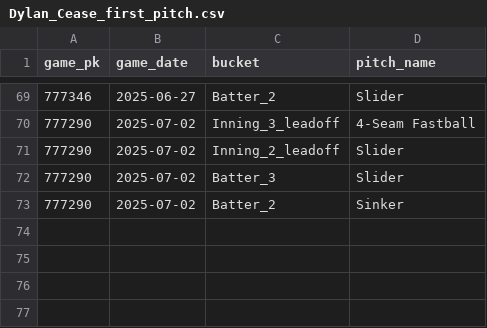
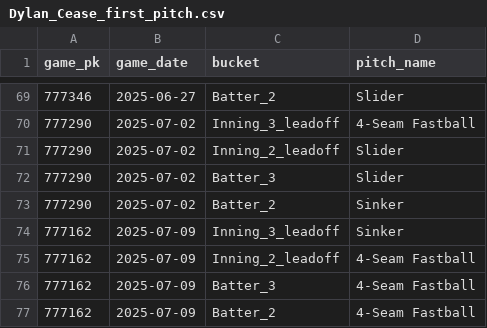
Before and after one commit to kuhny243/pitch-mix-tracker, a CSV file: Dylan_Cease_first_pitch.csv, drawn as a sheet; only a part is shown, gaps mark what is left out; the diff names each change by its address in the sheet, - before the commit and + after, or states it on an @@ line.

```diff
--- a/Dylan_Cease_first_pitch.csv
+++ b/Dylan_Cease_first_pitch.csv
+row 74: 777162 | 2025-07-09 | Inning_3_leadoff | Sinker
+row 75: 777162 | 2025-07-09 | Inning_2_leadoff | 4-Seam Fastball
+row 76: 777162 | 2025-07-09 | Batter_3 | 4-Seam Fastball
+row 77: 777162 | 2025-07-09 | Batter_2 | 4-Seam Fastball
```
Also changed, not shown: Andrew_Abbott_first_pitch.csv, Jesus_Luzardo_first_pitch.csv, 41 other files.
